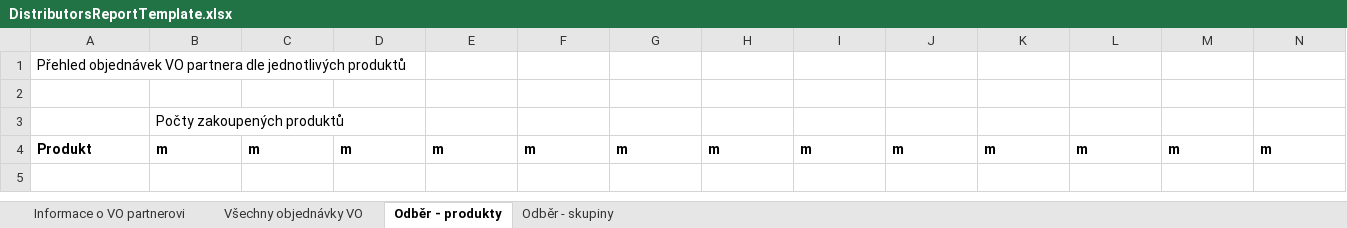
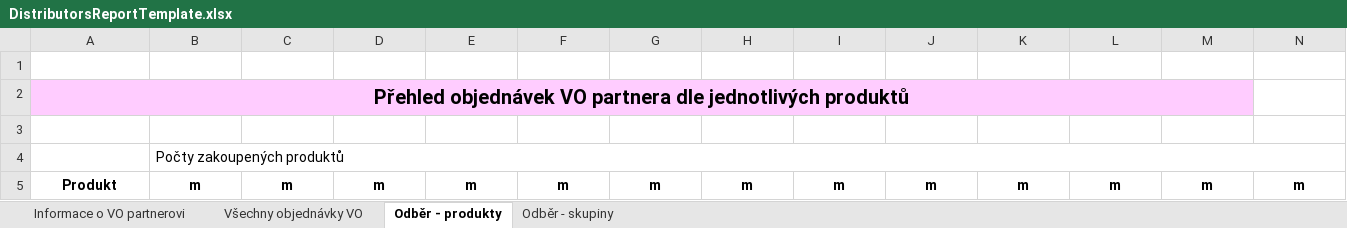
Before and after one commit to MichalTecl/Elsa, an Excel workbook: Elsa.App.Crm/ReportTemplates/DistributorsReportTemplate.xlsx, sheet Odběr - produkty, drawn as a sheet; only a part is shown; values as stored, in another font and other column widths than the file's, no borders; charts and pictures not drawn; addresses are those after the commit; rows hold the shown columns only; the diff covers the shown part only; the diff names each change by its address in the sheet, - before the commit and + after, or states it on an @@ line.

```diff
--- a/Elsa.App.Crm/ReportTemplates/DistributorsReportTemplate.xlsx (sheet Odběr - produkty)
+++ b/Elsa.App.Crm/ReportTemplates/DistributorsReportTemplate.xlsx (sheet Odběr - produkty)
+row 1: (empty)
@@ A2 alignment: left → center, fill: none → #FFCCFF, bold: off → on, text size: larger @@
+A2:M2 merged
+B4:Z4 merged
-A5:N5 alignment: left
+A5:N5 alignment: center
```
Also changed, not shown: cell formats elsewhere in this sheet, sheet Odběr - skupiny, sheet Všechny objednávky VO, sheet Informace o VO partnerovi, Elsa.App.Crm/ReportTemplates/SalesRepresentativeReportTemplate.xlsx, 16 other files.
